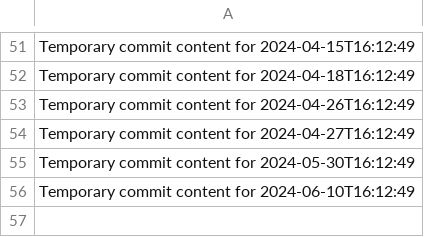
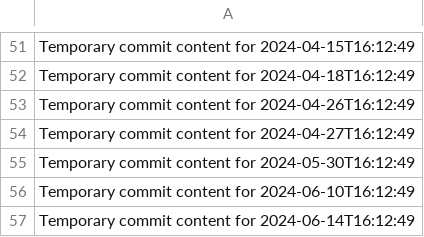
Before and after one commit to rubenv11003/repo-687-y, a CSV file: data.csv, drawn as a sheet; only a part is shown, gaps mark what is left out; the diff names each change by its address in the sheet, - before the commit and + after, or states it on an @@ line.

```diff
--- a/data.csv
+++ b/data.csv
+row 57: Temporary commit content for 2024-06-14T16:12:49
```
